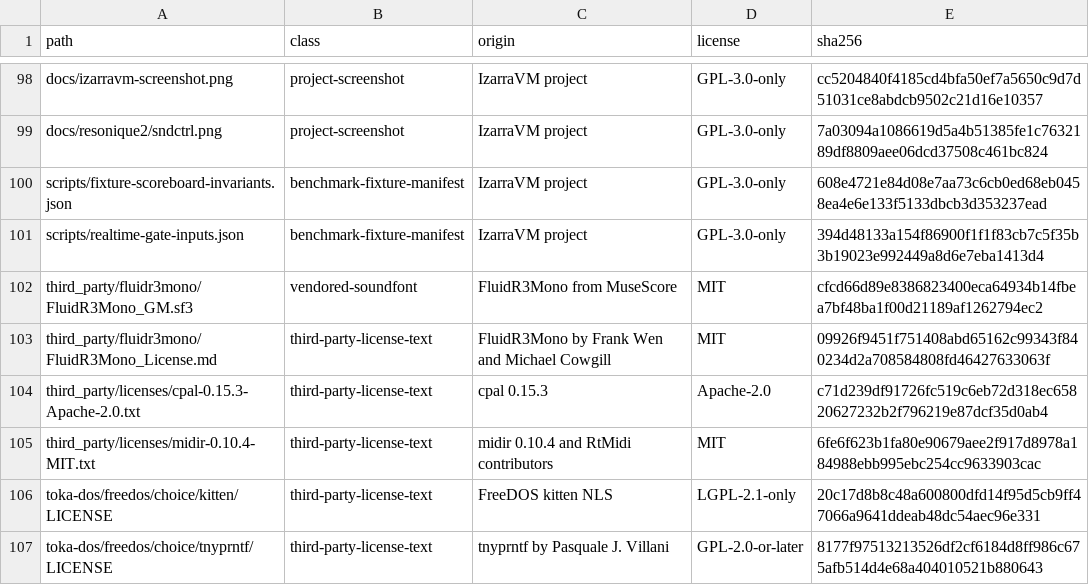
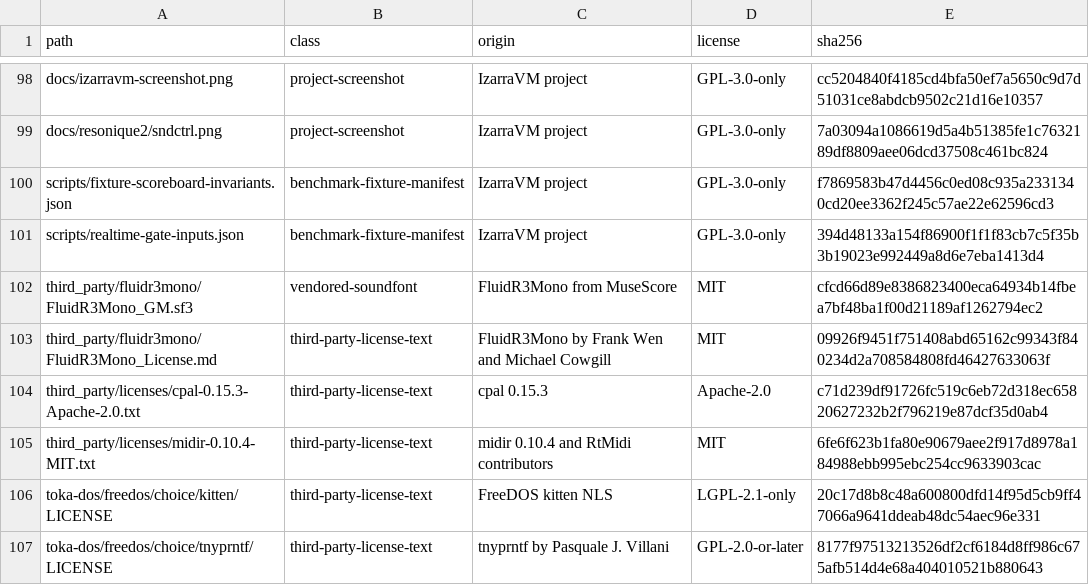
Before and after one commit to vorvek/IzarraVM, a TSV file: LICENSE_MANIFEST.tsv, drawn as a sheet; only a part is shown, gaps mark what is left out.

Commit message:
Sync the manifest row the gp2-586 re-pin left behind
Commit cb2f31ef re-pinned the gp2-586 frame hash when 0x3DA started
following Margo's frame clock, but left the LICENSE_MANIFEST row for
scripts/fixture-scoreboard-invariants.json on the previous blob, so
check_file_policy.py has reported a SHA-256 mismatch since 2026-08-12.

The re-pin itself was correct and is not revisited here: the only
difference between the pinned blob and the current file is the one
gp2-586 frame_sha256 line, and the new value matches the framebuffer
hash recorded by the GP2 attribution runs.

```diff
--- a/LICENSE_MANIFEST.tsv
+++ b/LICENSE_MANIFEST.tsv
@@ -99,3 +99,3 @@ docs/izarravm-screenshot.png	project-screenshot	IzarraVM project	GPL-3.0-only	cc
 docs/resonique2/sndctrl.png	project-screenshot	IzarraVM project	GPL-3.0-only	7a03094a1086619d5a4b51385fe1c7632189df8809aee06dcd37508c461bc824
-scripts/fixture-scoreboard-invariants.json	benchmark-fixture-manifest	IzarraVM project	GPL-3.0-only	608e4721e84d08e7aa73c6cb0ed68eb0458ea4e6e133f5133dbcb3d353237ead
+scripts/fixture-scoreboard-invariants.json	benchmark-fixture-manifest	IzarraVM project	GPL-3.0-only	f7869583b47d4456c0ed08c935a2331340cd20ee3362f245c57ae22e62596cd3
 scripts/realtime-gate-inputs.json	benchmark-fixture-manifest	IzarraVM project	GPL-3.0-only	394d48133a154f86900f1f1f83cb7c5f35b3b19023e992449a8d6e7eba1413d4
```
